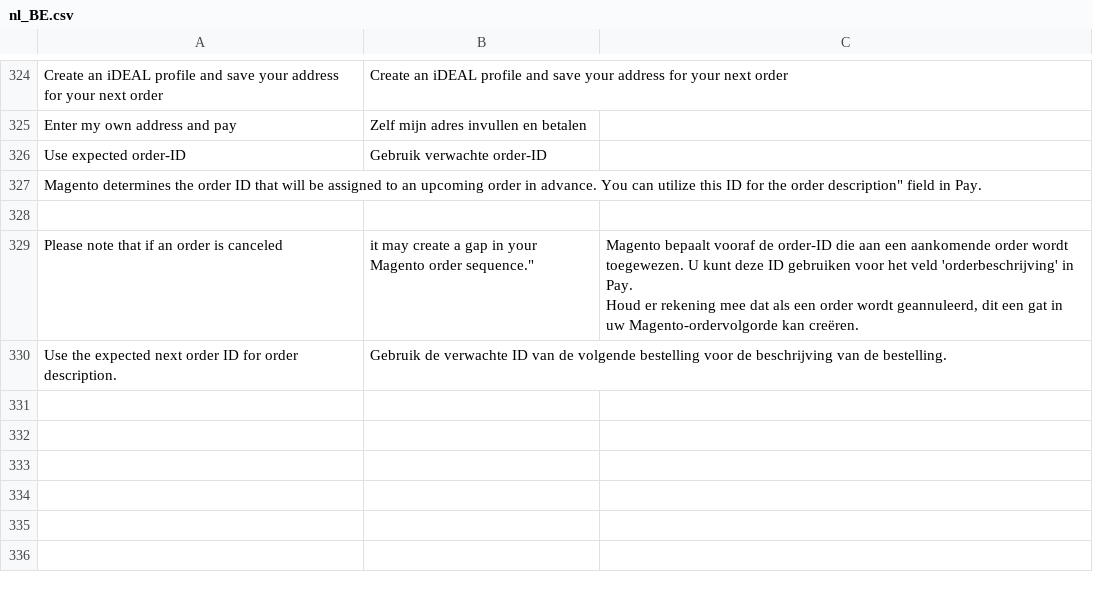
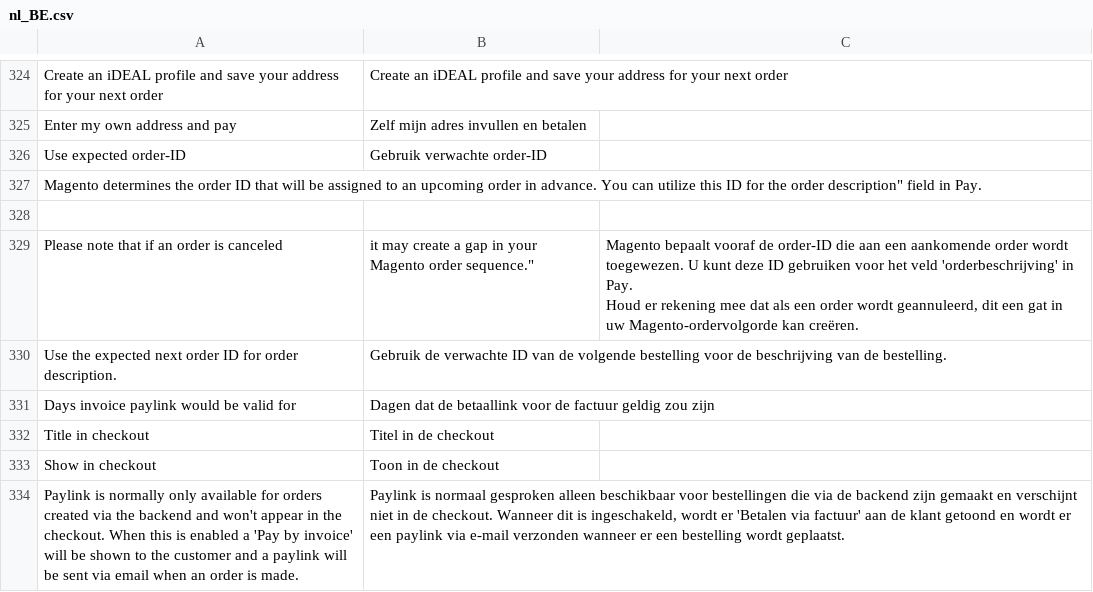
Before and after one commit to paynl/magento2-plugin, a CSV file: i18n/nl_BE.csv, drawn as a sheet; only a part is shown, gaps mark what is left out.

```diff
--- a/i18n/nl_BE.csv
+++ b/i18n/nl_BE.csv
@@ -392 +392,5 @@ Houd er rekening mee dat als een order wordt geannuleerd, dit een gat in uw Mage
 "Use the expected next order ID for order description.","Gebruik de verwachte ID van de volgende bestelling voor de beschrijving van de bestelling."
+"Days invoice paylink would be valid for", "Dagen dat de betaallink voor de factuur geldig zou zijn"
+"Title in checkout", "Titel in de checkout"
+"Show in checkout", "Toon in de checkout"
+"Paylink is normally only available for orders created via the backend and won't appear in the checkout. When this is enabled a 'Pay by invoice' will be shown to the customer and a paylink will be sent via email when an order is made.", "Paylink is normaal gesproken alleen beschikbaar voor bestellingen die via de backend zijn gemaakt en verschijnt niet in de checkout. Wanneer dit is ingeschakeld, wordt er 'Betalen via factuur' aan de klant getoond en wordt er een paylink via e-mail verzonden wanneer er een bestelling wordt geplaatst."
```
Also changed, not shown: i18n/fr_BE.csv, i18n/fr_CA.csv, 11 other files.
